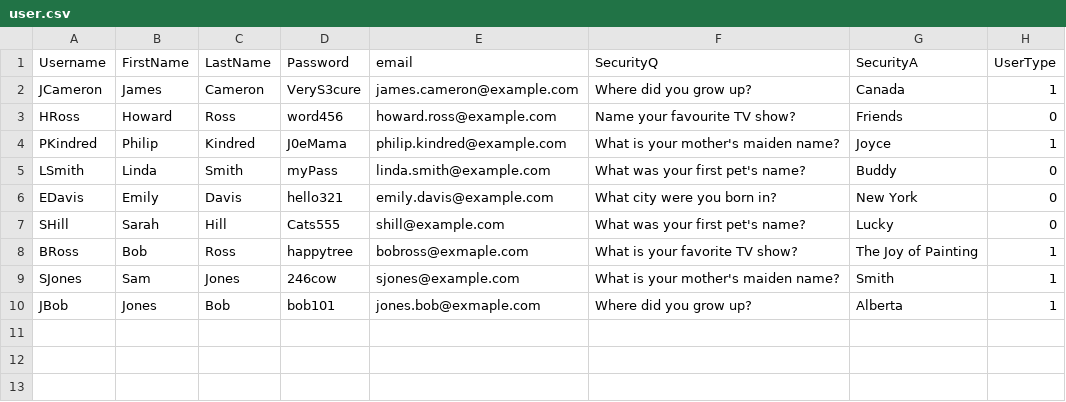
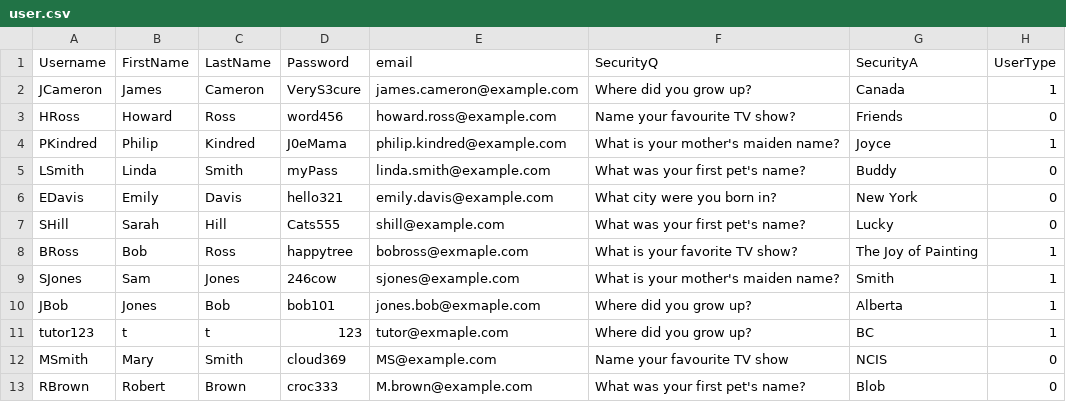
Before and after one commit to sarahh1201/EduConnect, a CSV file: v1/data/user.csv, drawn as a sheet.

```diff
--- a/v1/data/user.csv
+++ b/v1/data/user.csv
@@ -10 +10,4 @@ SJones,Sam,Jones,246cow,sjones@example.com,What is your mother's maiden name?,Sm
 JBob,Jones,Bob,bob101,jones.bob@exmaple.com,Where did you grow up?,Alberta,1
+tutor123,t,t,123,tutor@exmaple.com,Where did you grow up?,BC,1
+MSmith,Mary,Smith,cloud369,MS@example.com,Name your favourite TV show,NCIS,0
+RBrown,Robert,Brown,croc333,M.brown@example.com,What was your first pet's name?,Blob,0
```
Also changed, not shown: v1/data/sessions.csv, v1/data/tutors.csv, 9 other files.
